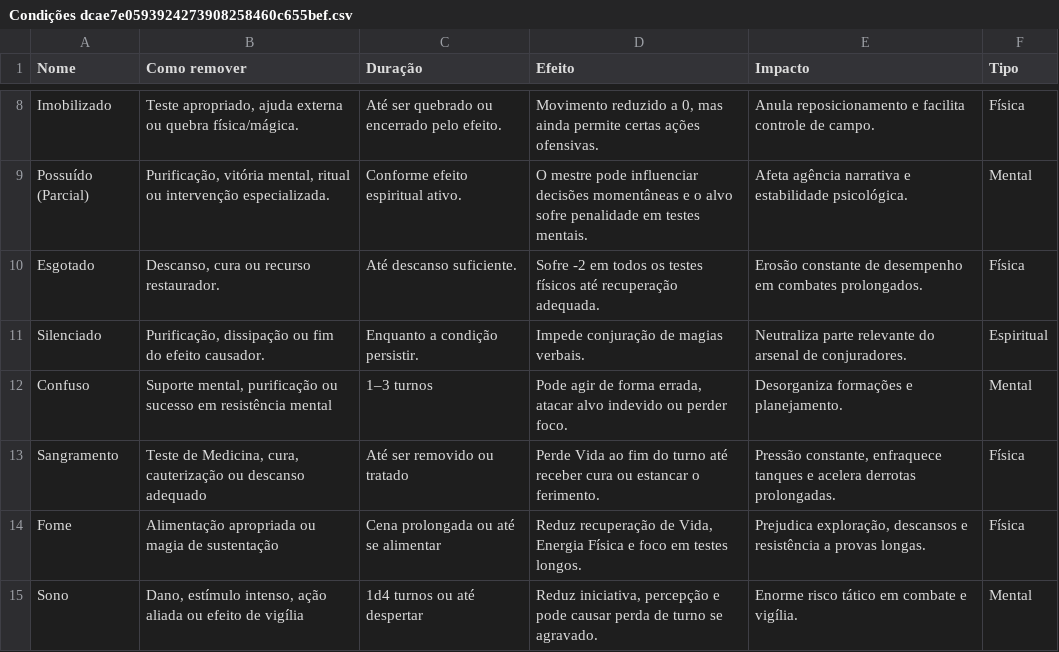
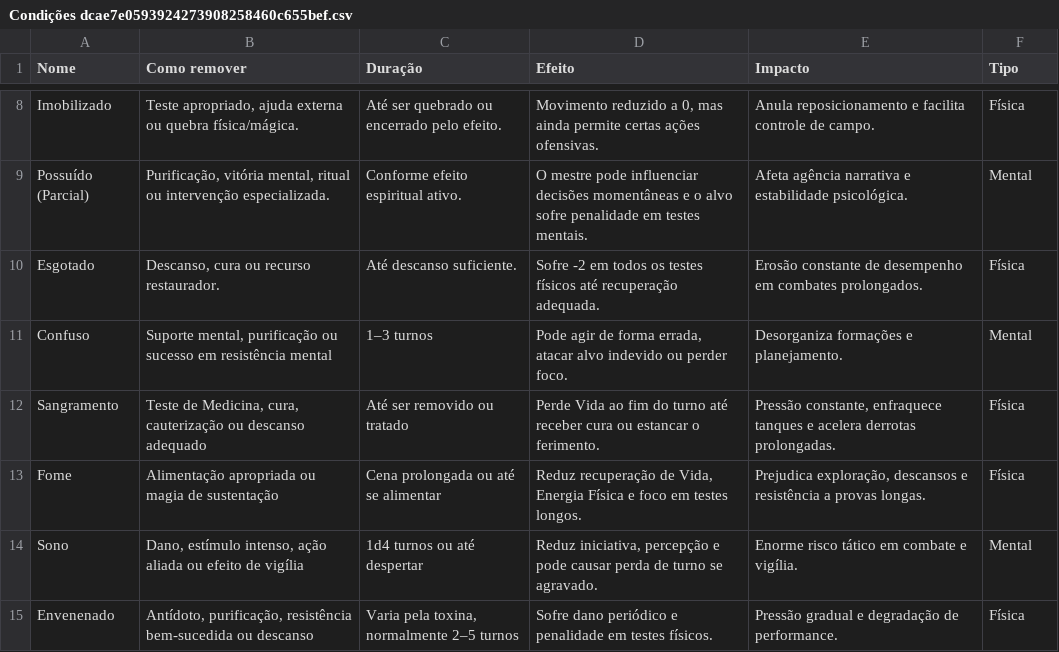
Before and after one commit to CiborgLuiz/Site-sistema-Desordem, a CSV file: Sistema/DESORDEM/Mecânicas/Condições dcae7e0593924273908258460c655bef.csv, drawn as a sheet; only a part is shown, gaps mark what is left out; the shorter side is filled out with more unchanged rows; the diff names each change by its address in the sheet, - before the commit and + after, or states it on an @@ line.

Commit message:
Ajustes nas condições e ambiguidades, como hierarquias nas condições

```diff
--- a/Sistema/DESORDEM/Mecânicas/Condições dcae7e0593924273908258460c655bef.csv
+++ b/Sistema/DESORDEM/Mecânicas/Condições dcae7e0593924273908258460c655bef.csv
-row 11: Silenciado | Purificação, dissipação ou fim do efeito causador. | Enquanto a condição persistir. | Impede conjuração de magias verbais. | Neutraliza parte relevante do arsenal de conjuradores. | Espiritual
```
Also changed, not shown: 5 other files.
